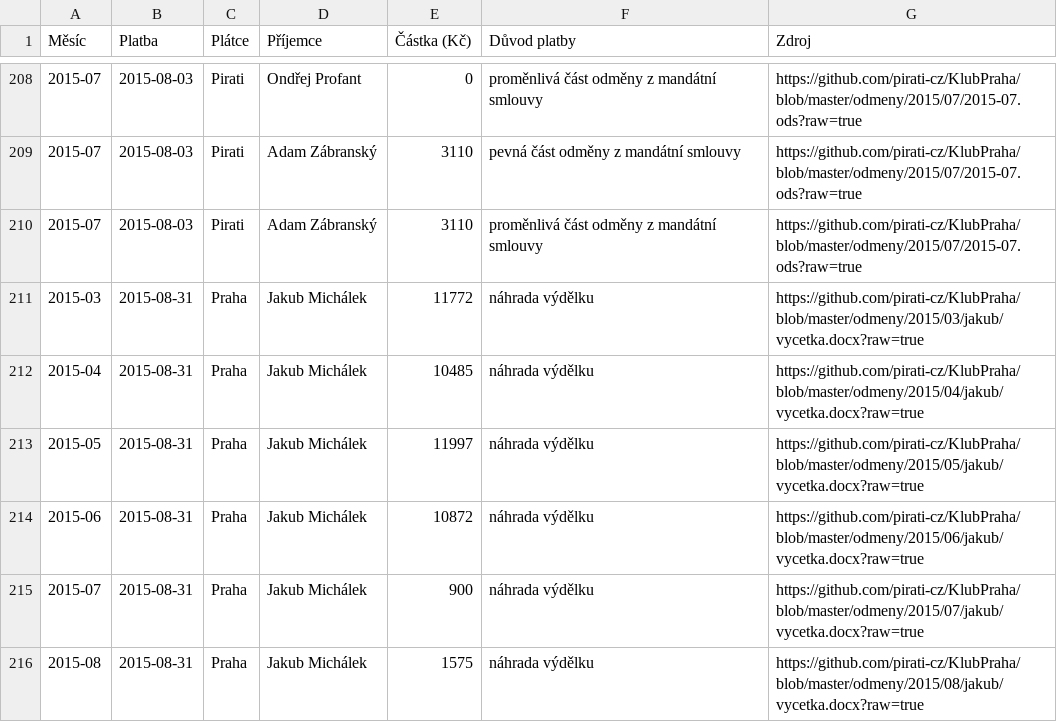
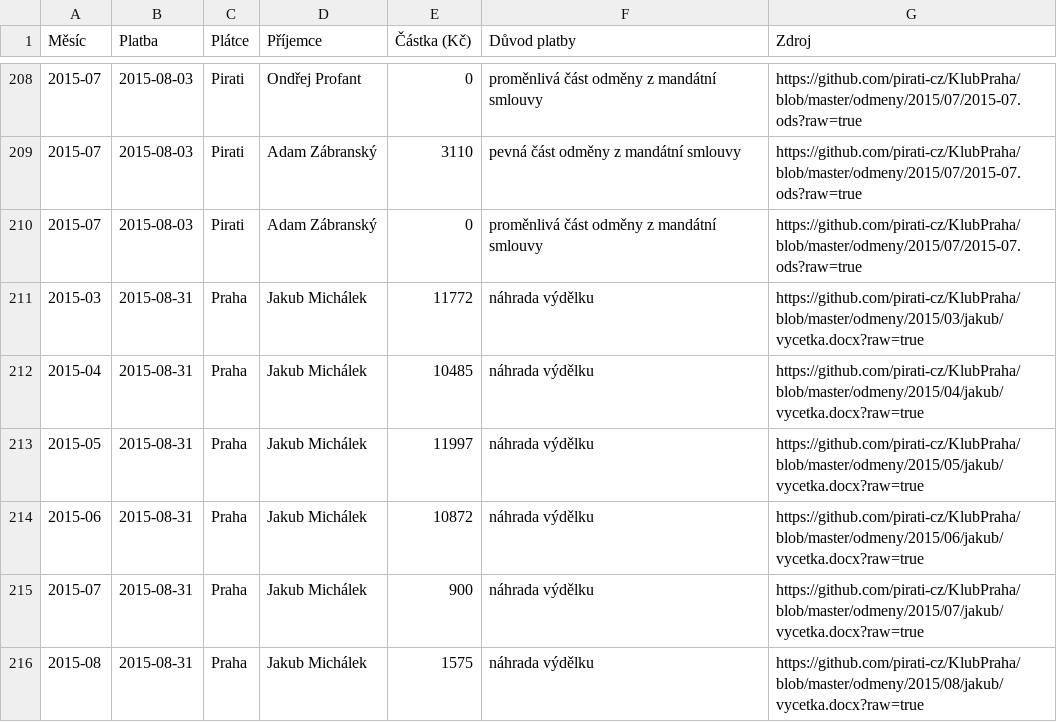
Before and after one commit to pirati-cz/KlubPraha, a CSV file: odmeny/new/data/odmeny.csv, drawn as a sheet; only a part is shown, gaps mark what is left out.

Commit message:
opravena chyba

```diff
--- a/odmeny/new/data/odmeny.csv
+++ b/odmeny/new/data/odmeny.csv
@@ -209,3 +209,3 @@ Měsíc,Platba,Plátce,Příjemce,Částka (Kč),Důvod platby,Zdroj
 2015-07,2015-08-03,Pirati,Adam Zábranský,3110,pevná část odměny z mandátní smlouvy,https://github.com/pirati-cz/KlubPraha/blob/master/odmeny/2015/07/2015-07.ods?raw=true
-2015-07,2015-08-03,Pirati,Adam Zábranský,3110,proměnlivá část odměny z mandátní smlouvy,https://github.com/pirati-cz/KlubPraha/blob/master/odmeny/2015/07/2015-07.ods?raw=true
+2015-07,2015-08-03,Pirati,Adam Zábranský,0,proměnlivá část odměny z mandátní smlouvy,https://github.com/pirati-cz/KlubPraha/blob/master/odmeny/2015/07/2015-07.ods?raw=true
 2015-03,2015-08-31,Praha,Jakub Michálek,11772,náhrada výdělku,https://github.com/pirati-cz/KlubPraha/blob/master/odmeny/2015/03/jakub/vycetka.docx?raw=true
```
